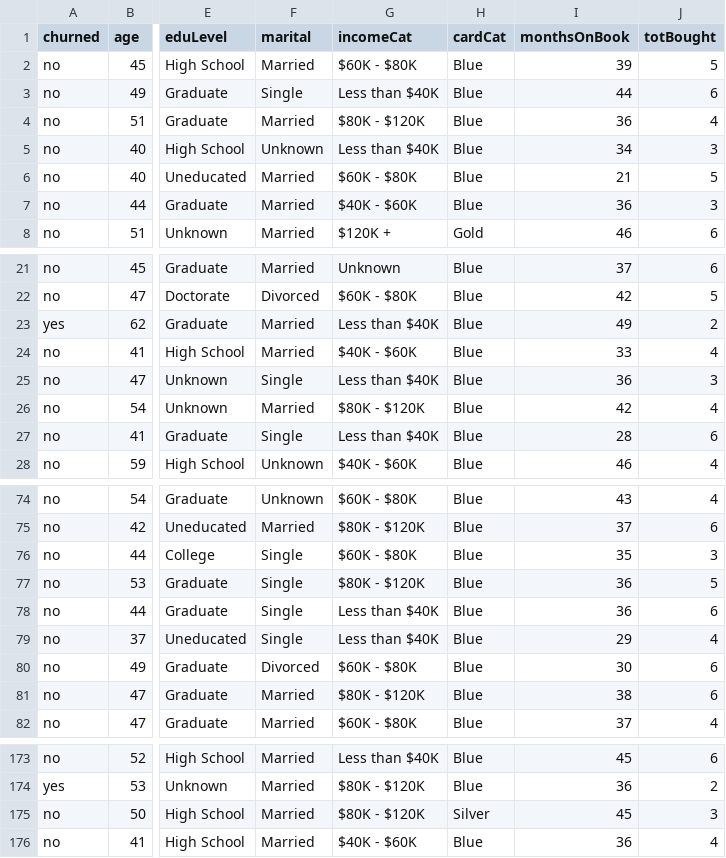
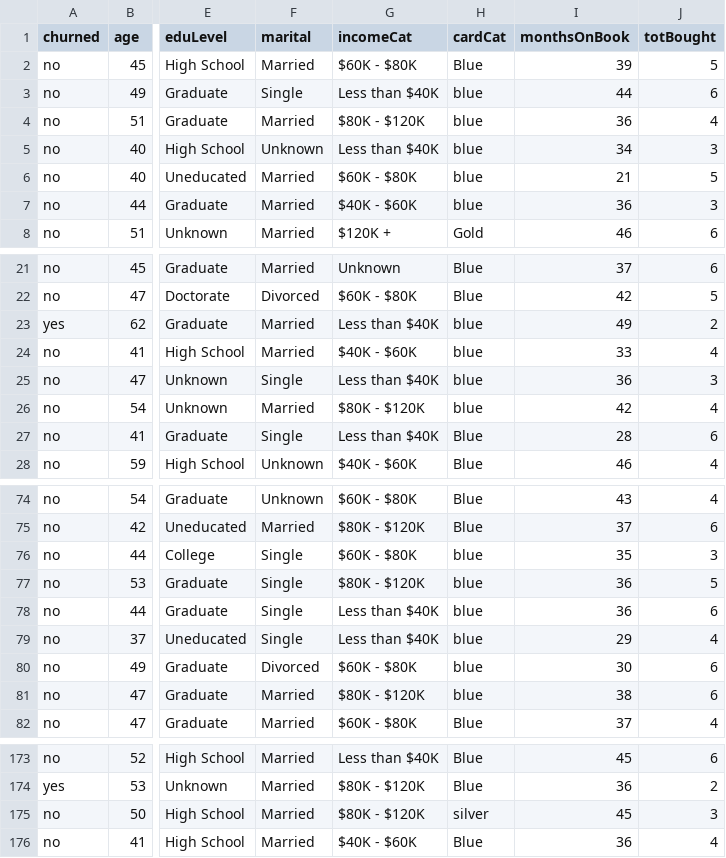
Before and after one commit to justgrossi/Projects, a CSV file: 2.Churn_Prediction/churns.csv (was 2.Churn_Prediction/churn.csv), drawn as a sheet; only a part is shown, gaps mark what is left out; the diff covers the shown part only; the diff names each change by its address in the sheet, - before the commit and + after, or states it on an @@ line.

```diff
--- a/2.Churn_Prediction/churn.csv
+++ b/2.Churn_Prediction/churns.csv
-H3:H7 (cardCat): Blue
+H3:H7 (cardCat): blue
-H23:H26 (cardCat): Blue
+H23:H26 (cardCat): blue
-H76:H81 (cardCat): Blue
+H76:H81 (cardCat): blue
-H175 (cardCat): Silver
+H175 (cardCat): silver
```
Also changed, not shown: 38 edited cells elsewhere in this file, 4 other files.
